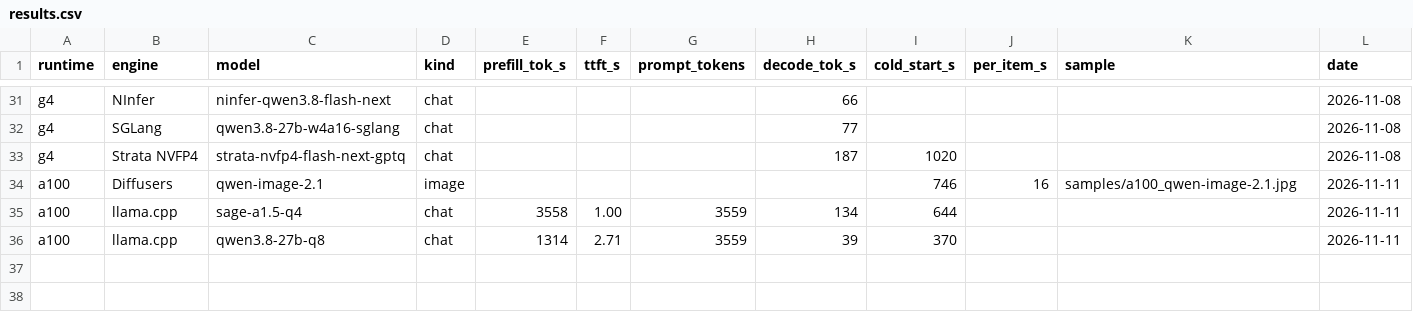
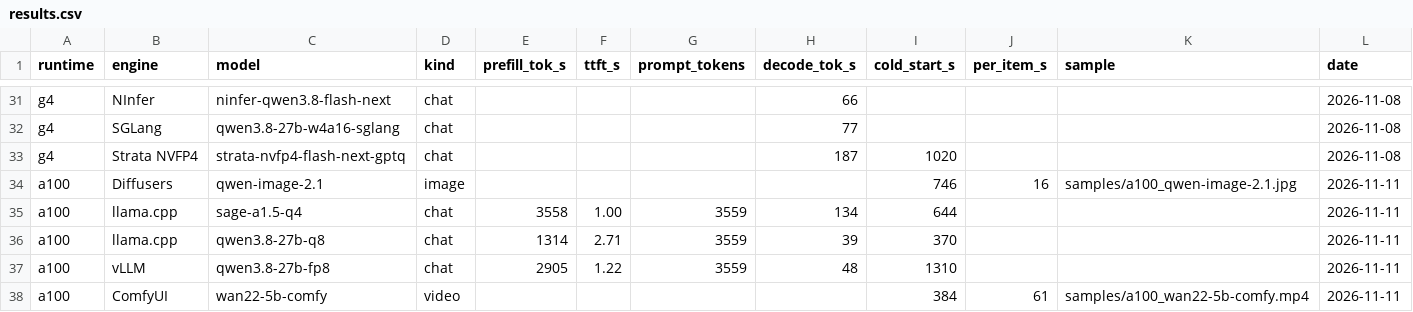
Before and after one commit to Biegle-W/google_colab_llm, a CSV file: results/results.csv, drawn as a sheet; only a part is shown, gaps mark what is left out.

```diff
--- a/results/results.csv
+++ b/results/results.csv
@@ -36 +36,3 @@ a100,llama.cpp,sage-a1.5-q4,chat,3558,1.00,3559,134,644,,,2026-11-11
 a100,llama.cpp,qwen3.8-27b-q8,chat,1314,2.71,3559,39,370,,,2026-11-11
+a100,vLLM,qwen3.8-27b-fp8,chat,2905,1.22,3559,48,1310,,,2026-11-11
+a100,ComfyUI,wan22-5b-comfy,video,,,,,384,61,samples/a100_wan22-5b-comfy.mp4,2026-11-11
```
Also changed, not shown: 2 other files.
